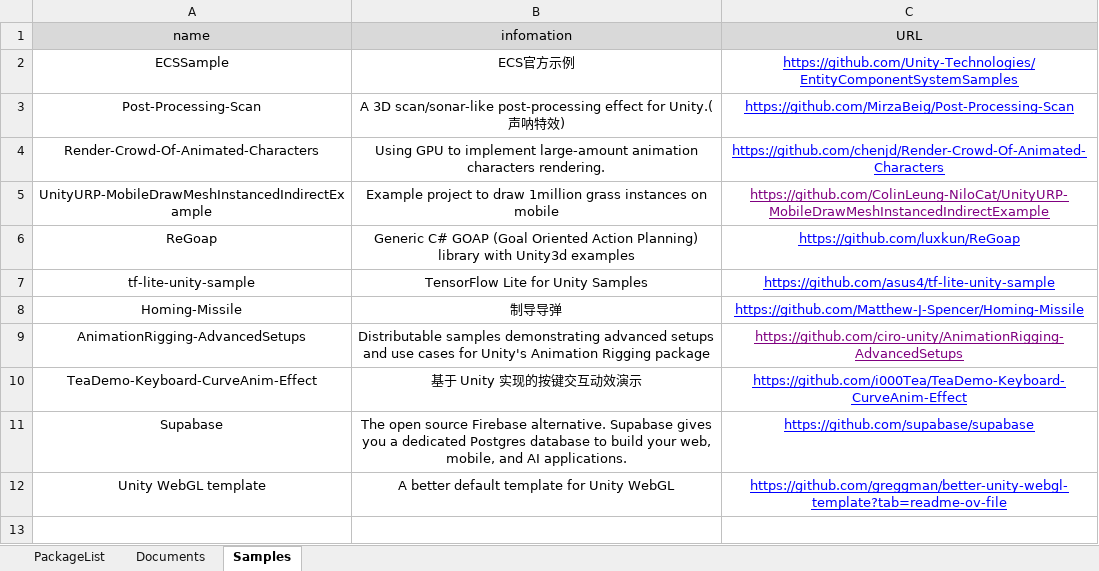
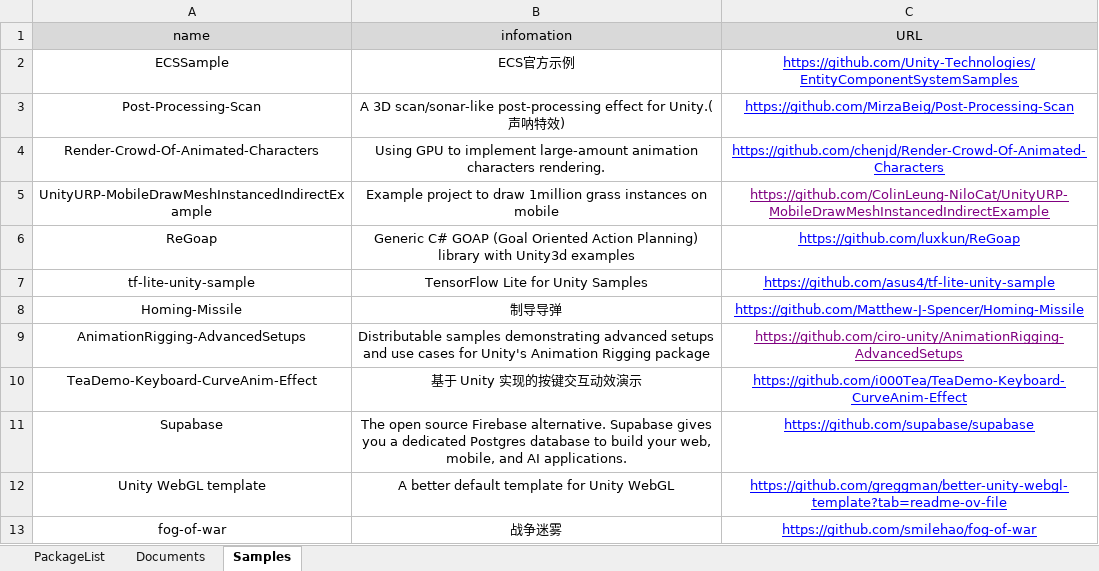
Before and after one commit to HoopyGame/HoopyGameFramework, an Excel workbook: Editor/EditorWindows/GitHubPackage/GitHubPackagesList.xlsx, sheet Samples, drawn as a sheet; values as stored, in another font and other column widths than the file's, no borders; the diff names each change by its address in the sheet, - before the commit and + after, or states it on an @@ line.

```diff
--- a/Editor/EditorWindows/GitHubPackage/GitHubPackagesList.xlsx (sheet Samples)
+++ b/Editor/EditorWindows/GitHubPackage/GitHubPackagesList.xlsx (sheet Samples)
+row 13: fog-of-war | 战争迷雾 | https://github.com/smilehao/fog-of-war
```
Also changed, not shown: 8 other files.
